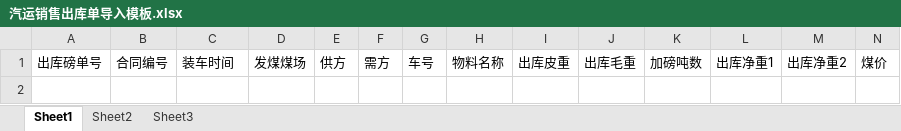
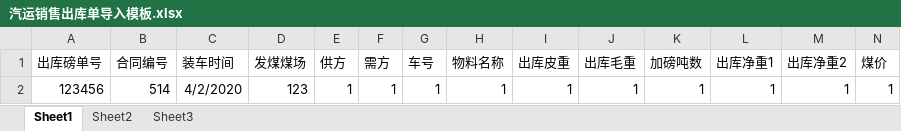
Before and after one commit to liyishuai1993/Heto-Si, an Excel workbook: XSSystem/Doc/汽运销售出库单导入模板.xlsx, sheet Sheet1, drawn as a sheet; only a part is shown; values as stored, in another font and other column widths than the file's, no borders; rows hold the shown columns only; the diff names each change by its address in the sheet, - before the commit and + after, or states it on an @@ line.

```diff
--- a/XSSystem/Doc/汽运销售出库单导入模板.xlsx (sheet Sheet1)
+++ b/XSSystem/Doc/汽运销售出库单导入模板.xlsx (sheet Sheet1)
+row 2: 123456 | 514 | 4/2/2020 | 123 | 1 | 1 | 1 | 1 | 1 | 1 | 1 | 1 | 1 | 1
```
Also changed, not shown: 6 other files.
